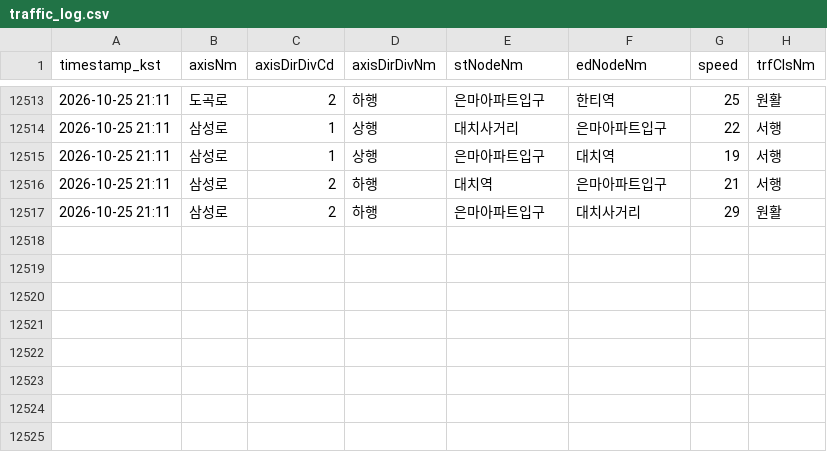
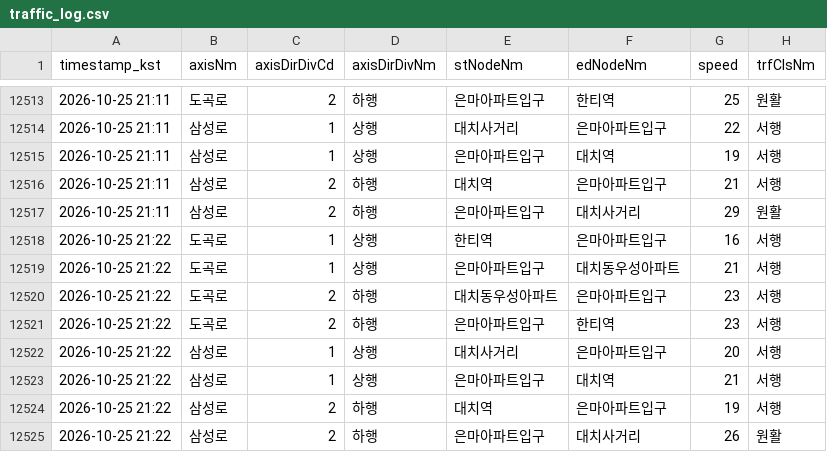
Before and after one commit to adneo-beep/eunma-traffic-monitor, a CSV file: data/traffic_log.csv, drawn as a sheet; only a part is shown, gaps mark what is left out.

```diff
--- a/data/traffic_log.csv
+++ b/data/traffic_log.csv
@@ -12517 +12517,9 @@ timestamp_kst,axisNm,axisDirDivCd,axisDirDivNm,stNodeNm,edNodeNm,speed,trfClsNm
 2026-10-25 21:11,삼성로,2,하행,은마아파트입구,대치사거리,29,원활
+2026-10-25 21:22,도곡로,1,상행,한티역,은마아파트입구,16,서행
+2026-10-25 21:22,도곡로,1,상행,은마아파트입구,대치동우성아파트,21,서행
+2026-10-25 21:22,도곡로,2,하행,대치동우성아파트,은마아파트입구,23,서행
+2026-10-25 21:22,도곡로,2,하행,은마아파트입구,한티역,23,서행
+2026-10-25 21:22,삼성로,1,상행,대치사거리,은마아파트입구,20,서행
+2026-10-25 21:22,삼성로,1,상행,은마아파트입구,대치역,21,서행
+2026-10-25 21:22,삼성로,2,하행,대치역,은마아파트입구,19,서행
+2026-10-25 21:22,삼성로,2,하행,은마아파트입구,대치사거리,26,원활
```
Also changed, not shown: data/control_log_2026-10.csv.
